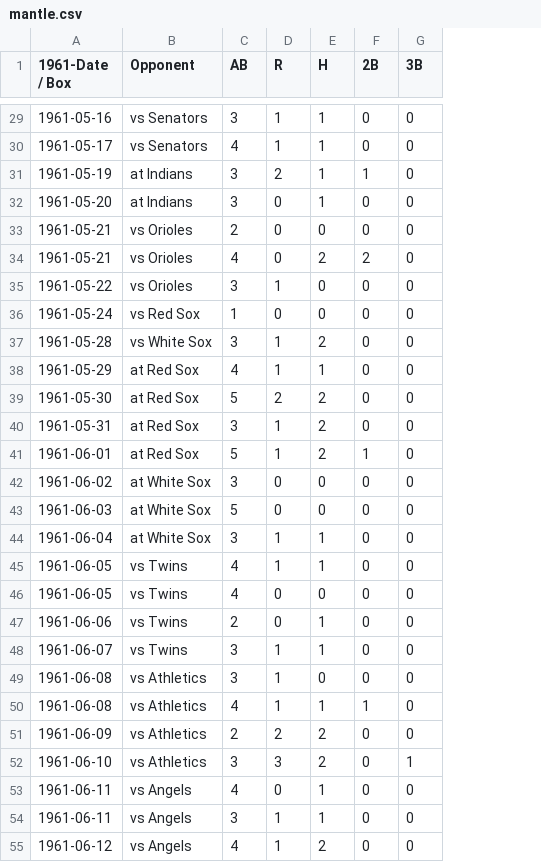
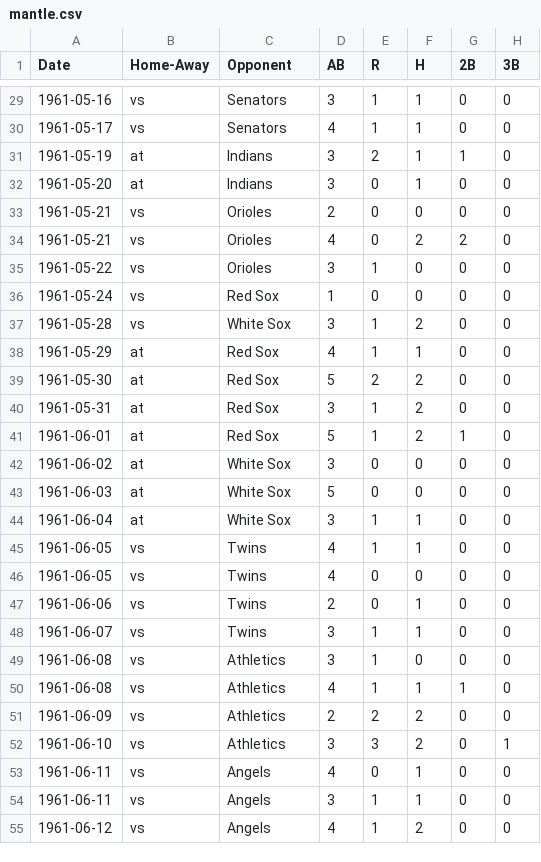
Before and after one commit to nydailynews/yankee-derby, a CSV file: parse/mantle.csv, drawn as a sheet; only a part is shown, gaps mark what is left out; addresses are those after the commit; the diff covers the shown part only; the diff names each change by its address in the sheet, - before the commit and + after, or states it on an @@ line.

```diff
--- a/parse/mantle.csv
+++ b/parse/mantle.csv
+column B (Home-Away), rows 29-55: vs | vs | at | at | vs | vs | vs | vs | vs | at | at | at | at | at | at | at | vs | vs | vs | vs | vs | vs | vs | vs | vs | vs | vs
-A1: 1961-Date / Box
+A1: Date
-C29:C30 (Opponent): vs Senators
+C29:C30 (Opponent): Senators
-C31:C32 (Opponent): at Indians
+C31:C32 (Opponent): Indians
-C33:C35 (Opponent): vs Orioles
+C33:C35 (Opponent): Orioles
-C36 (Opponent): vs Red Sox
+C36 (Opponent): Red Sox
-C37 (Opponent): vs White Sox
+C37 (Opponent): White Sox
-C38:C41 (Opponent): at Red Sox
+C38:C41 (Opponent): Red Sox
-C42:C44 (Opponent): at White Sox
+C42:C44 (Opponent): White Sox
-C45:C48 (Opponent): vs Twins
+C45:C48 (Opponent): Twins
-C49:C52 (Opponent): vs Athletics
+C49:C52 (Opponent): Athletics
-C53:C55 (Opponent): vs Angels
+C53:C55 (Opponent): Angels
```
Also changed, not shown: 126 edited cells elsewhere in this file.
